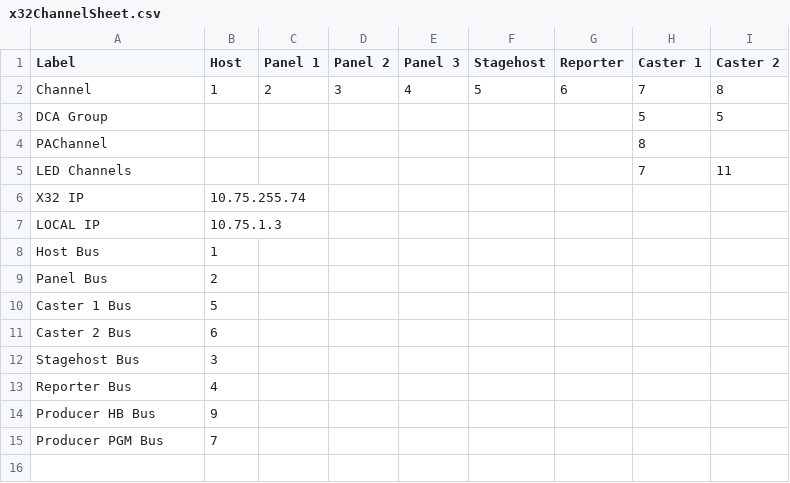
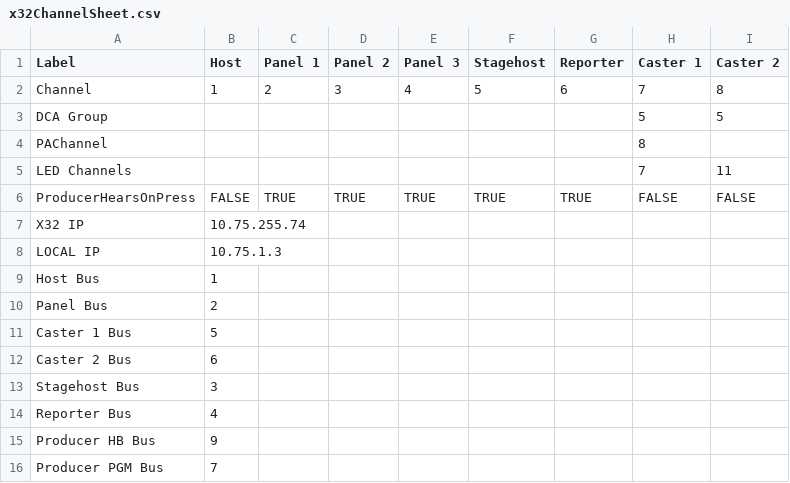
Before and after one commit to rbruinekool/x32-broadcast, a CSV file: x32ChannelSheet.csv, drawn as a sheet; the diff names each change by its address in the sheet, - before the commit and + after, or states it on an @@ line.

Commit message:
added a TRUE or FALSE statement to x32broadcast.csv that indicates whether the producer will hear the person he is talking to on a press or note

```diff
--- a/x32ChannelSheet.csv
+++ b/x32ChannelSheet.csv
+row 6: ProducerHearsOnPress | FALSE | TRUE | TRUE | TRUE | TRUE | TRUE | FALSE | FALSE
```
